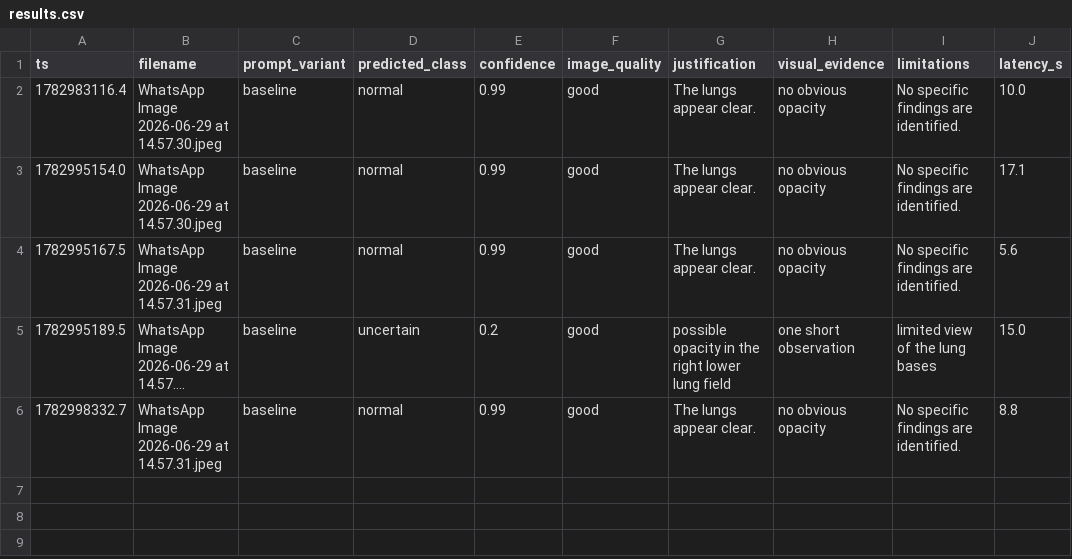
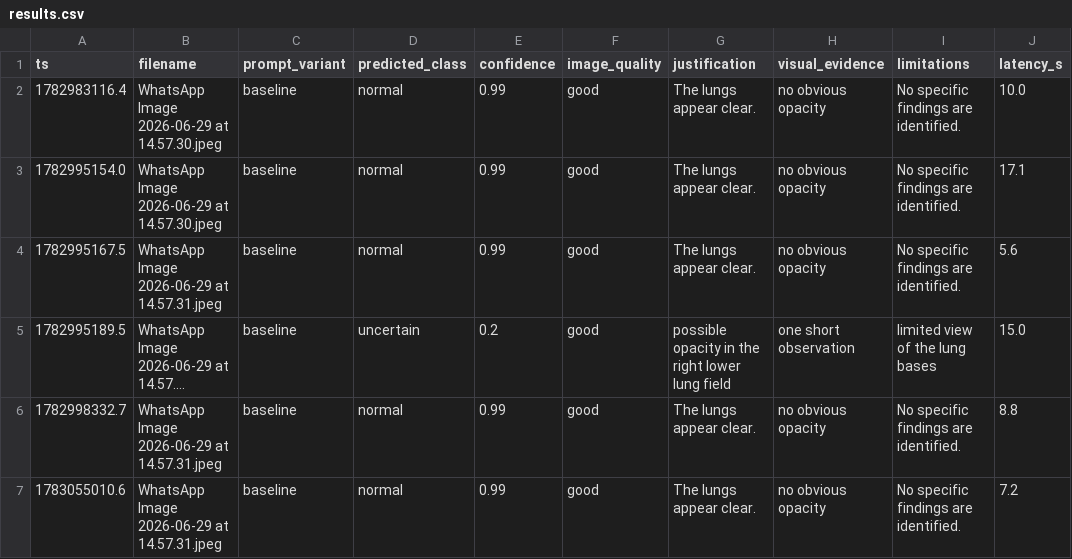
Before and after one commit to BoumedineRayan/PneumoScan, a CSV file: data_outputs/results.csv, drawn as a sheet; long unchanged cells end in ….

```diff
--- a/data_outputs/results.csv
+++ b/data_outputs/results.csv
@@ -6 +6,2 @@ ts,filename,prompt_variant,predicted_class,confidence,image_quality,justificatio
 1782998332.7,WhatsApp Image 2026-06-29 at 14.57.31.jpeg,baseline,normal,0.99,good,The lungs appear clear.,no obvious opacity,No specific findings are identified.,8.8
+1783055010.6,WhatsApp Image 2026-06-29 at 14.57.31.jpeg,baseline,normal,0.99,good,The lungs appear clear.,no obvious opacity,No specific findings are identified.,7.2
```
Also changed, not shown: 5 other files.
